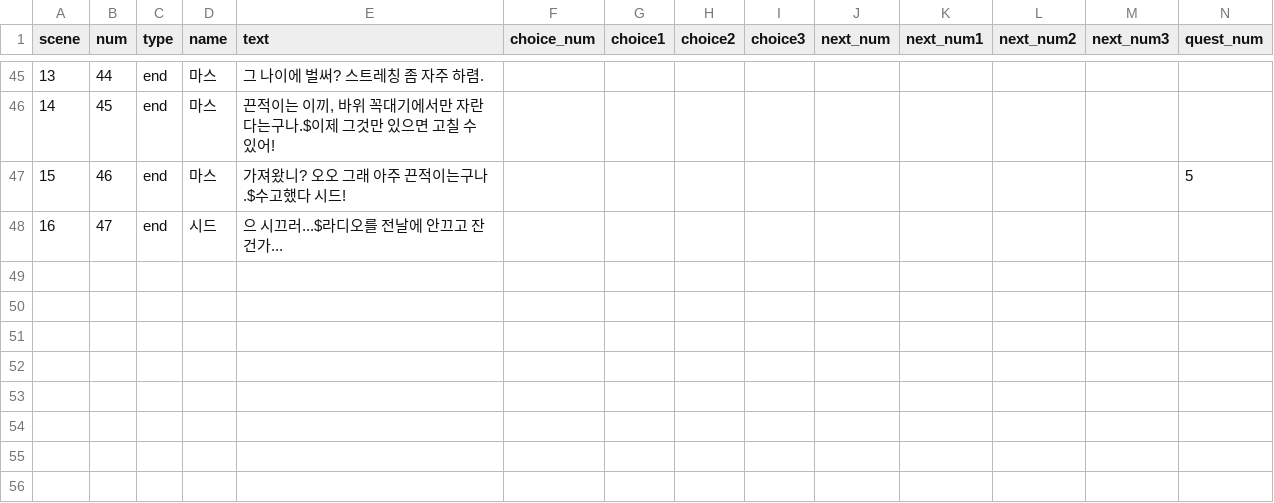
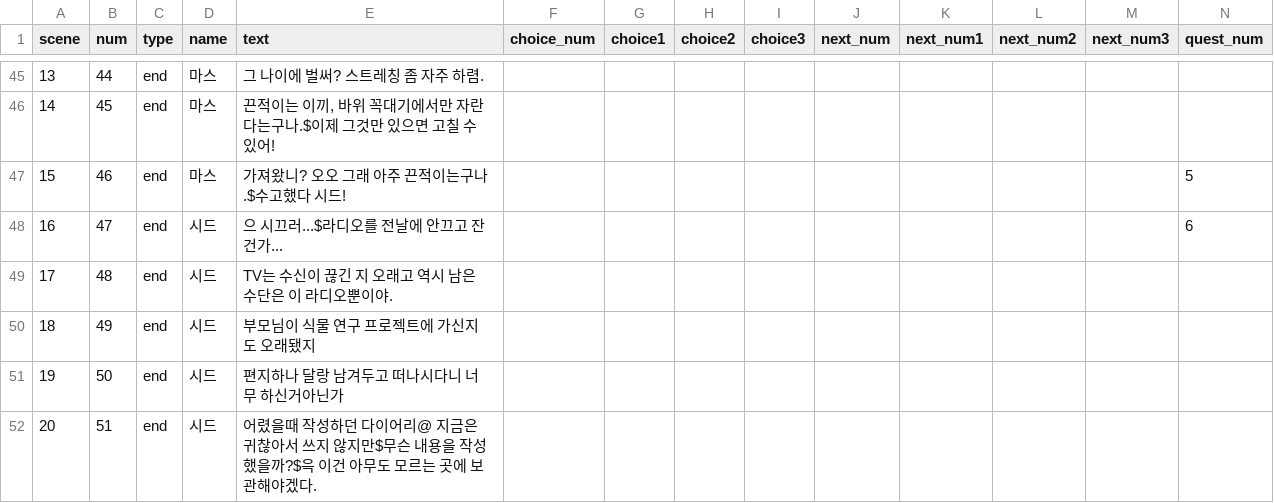
Before and after one commit to Project-Seed/Seed, a CSV file: Unity_File/Assets/Resources/Text.csv, drawn as a sheet; only a part is shown, gaps mark what is left out.

```diff
--- a/Unity_File/Assets/Resources/Text.csv
+++ b/Unity_File/Assets/Resources/Text.csv
@@ -47,2 +47,6 @@ scene,num,type,name,text,choice_num,choice1,choice2,choice3,next_num,next_num1,n
 15,46,end,마스,가져왔니? 오오 그래 아주 끈적이는구나.$수고했다 시드!,,,,,,,,,5
-16,47,end,시드,으 시끄러...$라디오를 전날에 안끄고 잔 건가...,,,,,,,,,,
+16,47,end,시드,으 시끄러...$라디오를 전날에 안끄고 잔 건가...,,,,,,,,,6
+17,48,end,시드,TV는 수신이 끊긴 지 오래고 역시 남은 수단은 이 라디오뿐이야.,,,,,,,,,
+18,49,end,시드,부모님이 식물 연구 프로젝트에 가신지도 오래됐지,,,,,,,,,
+19,50,end,시드,편지하나 달랑 남겨두고 떠나시다니 너무 하신거아닌가,,,,,,,,,
+20,51,end,시드,어렸을때 작성하던 다이어리@ 지금은 귀찮아서 쓰지 않지만$무슨 내용을 작성했을까?$윽 이건 아무도 모르는 곳에 보관해야겠다.,,,,,,,,,
```
Also changed, not shown: Unity_File/Assets/Resources/Quest_Table.csv, 11 other files.
